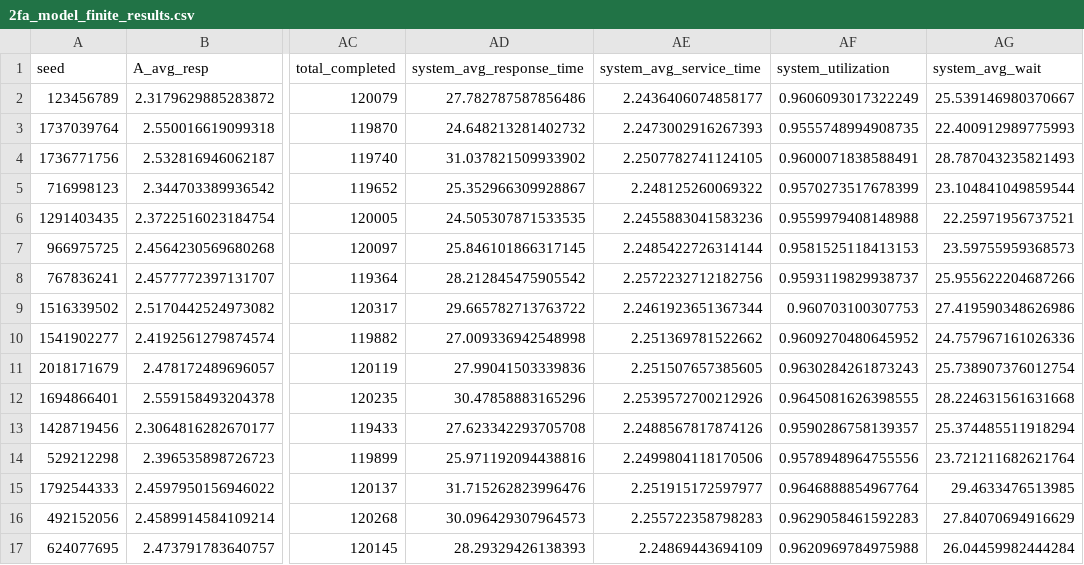
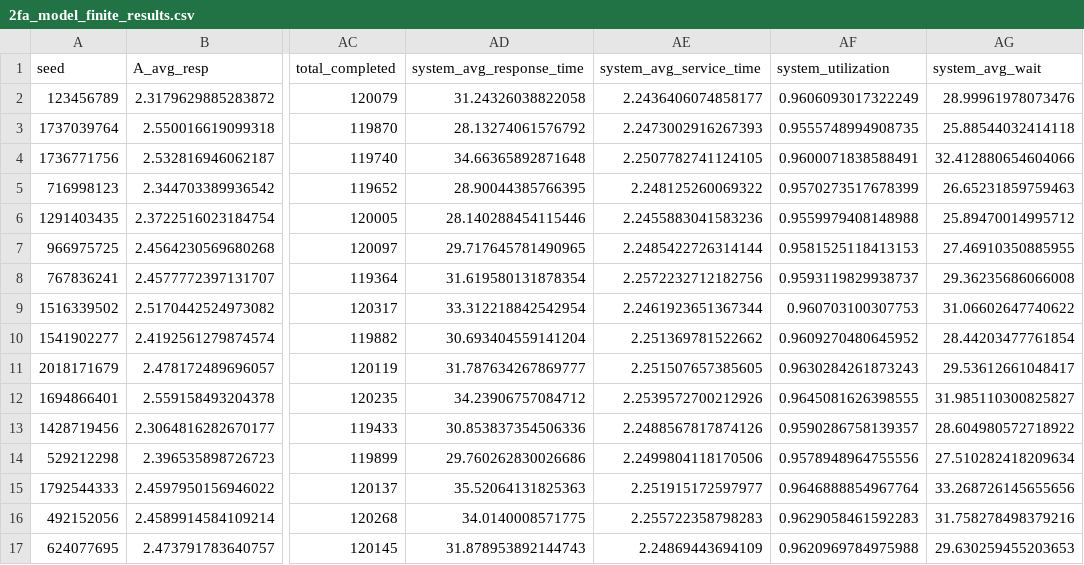
Before and after one commit to Flackozi/PMCSN_Project, a CSV file: output/csv/2fa_model_finite_results.csv, drawn as a sheet; only a part is shown, gaps mark what is left out; the diff covers the shown part only; the diff names each change by its address in the sheet, - before the commit and + after, or states it on an @@ line.

```diff
--- a/output/csv/2fa_model_finite_results.csv
+++ b/output/csv/2fa_model_finite_results.csv
-AD2 (system_avg_response_time): 27.782787587856486
+AD2 (system_avg_response_time): 31.24326038822058
-AG2 (system_avg_wait): 25.539146980370667
+AG2 (system_avg_wait): 28.99961978073476
-AD3 (system_avg_response_time): 24.648213281402732
+AD3 (system_avg_response_time): 28.13274061576792
-AG3 (system_avg_wait): 22.400912989775993
+AG3 (system_avg_wait): 25.88544032414118
-AD4 (system_avg_response_time): 31.037821509933902
+AD4 (system_avg_response_time): 34.66365892871648
-AG4 (system_avg_wait): 28.787043235821493
+AG4 (system_avg_wait): 32.412880654604066
-AD5 (system_avg_response_time): 25.352966309928867
+AD5 (system_avg_response_time): 28.90044385766395
-AG5 (system_avg_wait): 23.104841049859544
+AG5 (system_avg_wait): 26.65231859759463
-AD6 (system_avg_response_time): 24.505307871533535
+AD6 (system_avg_response_time): 28.140288454115446
-AG6 (system_avg_wait): 22.25971956737521
+AG6 (system_avg_wait): 25.89470014995712
-AD7 (system_avg_response_time): 25.846101866317145
+AD7 (system_avg_response_time): 29.717645781490965
-AG7 (system_avg_wait): 23.59755959368573
+AG7 (system_avg_wait): 27.46910350885955
-AD8 (system_avg_response_time): 28.212845475905542
+AD8 (system_avg_response_time): 31.619580131878354
-AG8 (system_avg_wait): 25.955622204687266
+AG8 (system_avg_wait): 29.36235686066008
-AD9 (system_avg_response_time): 29.665782713763722
+AD9 (system_avg_response_time): 33.312218842542954
-AG9 (system_avg_wait): 27.419590348626986
+AG9 (system_avg_wait): 31.06602647740622
-AD10 (system_avg_response_time): 27.009336942548998
+AD10 (system_avg_response_time): 30.693404559141204
-AG10 (system_avg_wait): 24.757967161026336
+AG10 (system_avg_wait): 28.44203477761854
-AD11 (system_avg_response_time): 27.99041503339836
+AD11 (system_avg_response_time): 31.787634267869777
-AG11 (system_avg_wait): 25.738907376012754
+AG11 (system_avg_wait): 29.53612661048417
-AD12 (system_avg_response_time): 30.47858883165296
+AD12 (system_avg_response_time): 34.23906757084712
-AG12 (system_avg_wait): 28.224631561631668
+AG12 (system_avg_wait): 31.985110300825827
-AD13 (system_avg_response_time): 27.623342293705708
+AD13 (system_avg_response_time): 30.853837354506336
-AG13 (system_avg_wait): 25.374485511918294
+AG13 (system_avg_wait): 28.604980572718922
-AD14 (system_avg_response_time): 25.971192094438816
+AD14 (system_avg_response_time): 29.760262830026686
-AG14 (system_avg_wait): 23.721211682621764
+AG14 (system_avg_wait): 27.510282418209634
-AD15 (system_avg_response_time): 31.715262823996476
+AD15 (system_avg_response_time): 35.52064131825363
-AG15 (system_avg_wait): 29.4633476513985
+AG15 (system_avg_wait): 33.268726145655656
-AD16 (system_avg_response_time): 30.096429307964573
+AD16 (system_avg_response_time): 34.0140008571775
-AG16 (system_avg_wait): 27.84070694916629
+AG16 (system_avg_wait): 31.758278498379216
-AD17 (system_avg_response_time): 28.29329426138393
+AD17 (system_avg_response_time): 31.878953892144743
-AG17 (system_avg_wait): 26.04459982444284
+AG17 (system_avg_wait): 29.630259455203653
```
Also changed, not shown: 68 edited cells elsewhere in this file, 12 other files.
